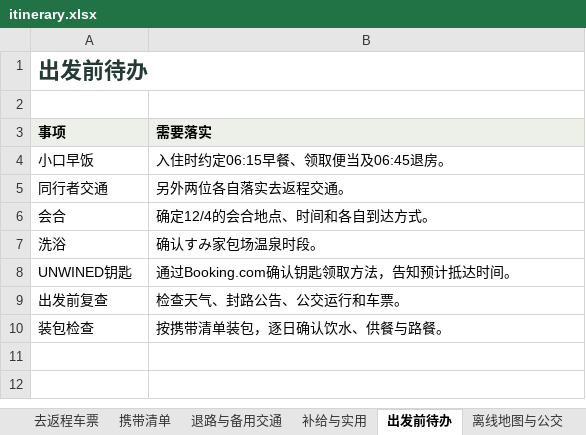
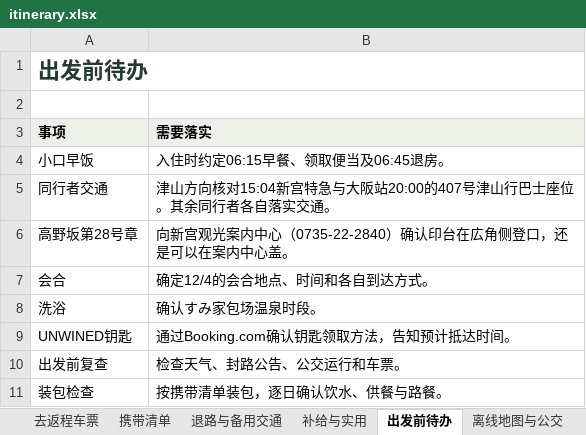
Before and after one commit to poseidon-flechazo/kumano-kodo, an Excel workbook: itinerary.xlsx, sheet 出发前待办, drawn as a sheet; values as stored, in another font and other column widths than the file's, no borders; the diff names each change by its address in the sheet, - before the commit and + after, or states it on an @@ line.

```diff
--- a/itinerary.xlsx (sheet 出发前待办)
+++ b/itinerary.xlsx (sheet 出发前待办)
-B5 (需要落实): 另外两位各自落实去返程交通。
+B5 (需要落实): 津山方向核对15:04新宫特急与大阪站20:00的407号津山行巴士座位。其余同行者各自落实交通。
+row 6: 高野坂第28号章 | 向新宫观光案内中心（0735-22-2840）确认印台在広角侧登口，还是可以在案内中心盖。
```
Also changed, not shown: sheet 个人交通参考, sheet 退路与备用交通, sheet 每日行程, sheet 盖章清单, sheet 公交费用, sheet 补给与实用, 1 more sheet, 7 other files.
